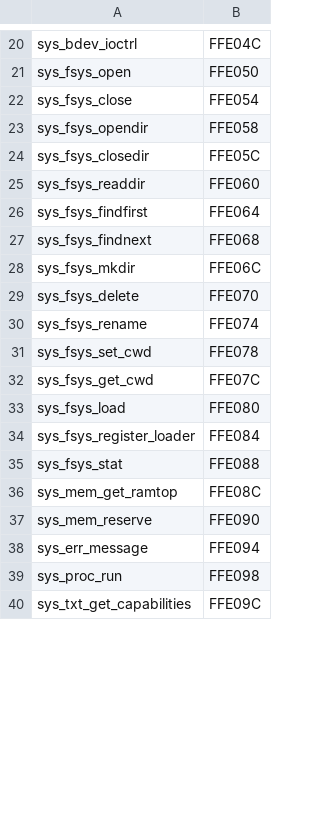
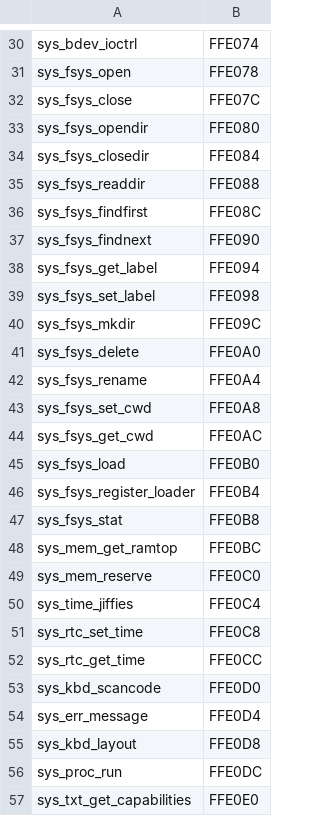
Before and after one commit to pweingar/FoenixToolbox, a CSV file: src/C256/addresses.csv, drawn as a sheet; only a part is shown, gaps mark what is left out; the diff covers the shown part only.

```diff
--- a/src/C256/addresses.csv
+++ b/src/C256/addresses.csv
@@ -20,21 +30,28 @@
-"sys_bdev_ioctrl","FFE04C"
-"sys_fsys_open","FFE050"
-"sys_fsys_close","FFE054"
-"sys_fsys_opendir","FFE058"
-"sys_fsys_closedir","FFE05C"
-"sys_fsys_readdir","FFE060"
-"sys_fsys_findfirst","FFE064"
-"sys_fsys_findnext","FFE068"
-"sys_fsys_mkdir","FFE06C"
-"sys_fsys_delete","FFE070"
-"sys_fsys_rename","FFE074"
-"sys_fsys_set_cwd","FFE078"
-"sys_fsys_get_cwd","FFE07C"
-"sys_fsys_load","FFE080"
-"sys_fsys_register_loader","FFE084"
-"sys_fsys_stat","FFE088"
-"sys_mem_get_ramtop","FFE08C"
-"sys_mem_reserve","FFE090"
-"sys_err_message","FFE094"
-"sys_proc_run","FFE098"
-"sys_txt_get_capabilities","FFE09C"
+"sys_bdev_ioctrl","FFE074"
+"sys_fsys_open","FFE078"
+"sys_fsys_close","FFE07C"
+"sys_fsys_opendir","FFE080"
+"sys_fsys_closedir","FFE084"
+"sys_fsys_readdir","FFE088"
+"sys_fsys_findfirst","FFE08C"
+"sys_fsys_findnext","FFE090"
+"sys_fsys_get_label","FFE094"
+"sys_fsys_set_label","FFE098"
+"sys_fsys_mkdir","FFE09C"
+"sys_fsys_delete","FFE0A0"
+"sys_fsys_rename","FFE0A4"
+"sys_fsys_set_cwd","FFE0A8"
+"sys_fsys_get_cwd","FFE0AC"
+"sys_fsys_load","FFE0B0"
+"sys_fsys_register_loader","FFE0B4"
+"sys_fsys_stat","FFE0B8"
+"sys_mem_get_ramtop","FFE0BC"
+"sys_mem_reserve","FFE0C0"
+"sys_time_jiffies","FFE0C4"
+"sys_rtc_set_time","FFE0C8"
+"sys_rtc_get_time","FFE0CC"
+"sys_kbd_scancode","FFE0D0"
+"sys_err_message","FFE0D4"
+"sys_kbd_layout","FFE0D8"
+"sys_proc_run","FFE0DC"
+"sys_txt_get_capabilities","FFE0E0"
```
Also changed, not shown: 12 added rows and 33 edited cells elsewhere in this file, 40 other files.
